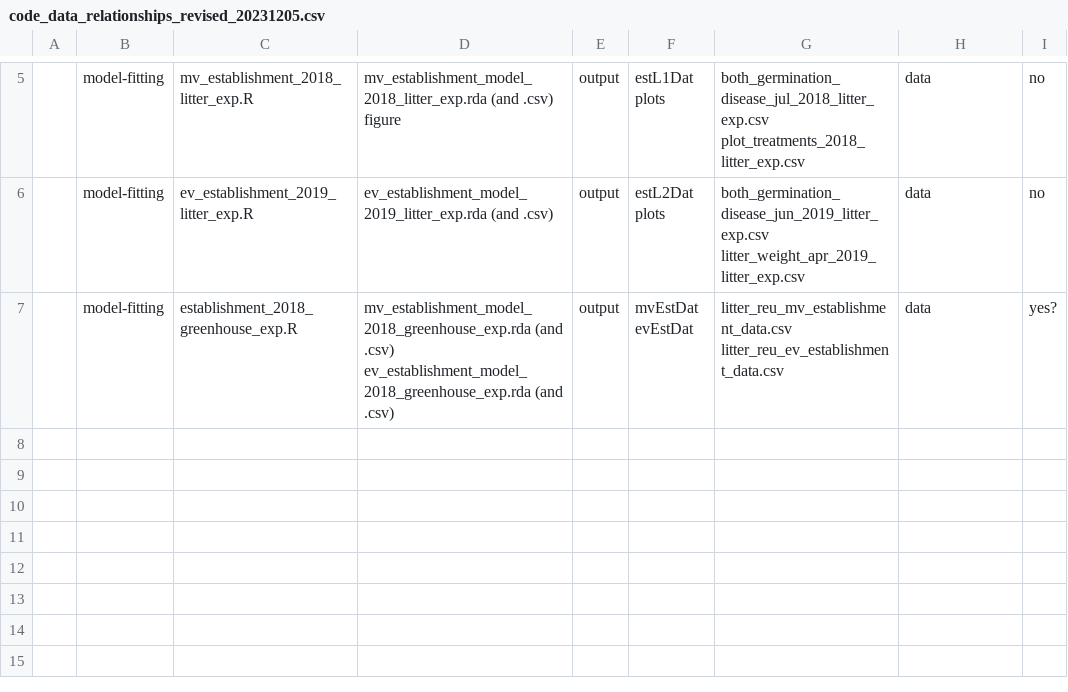
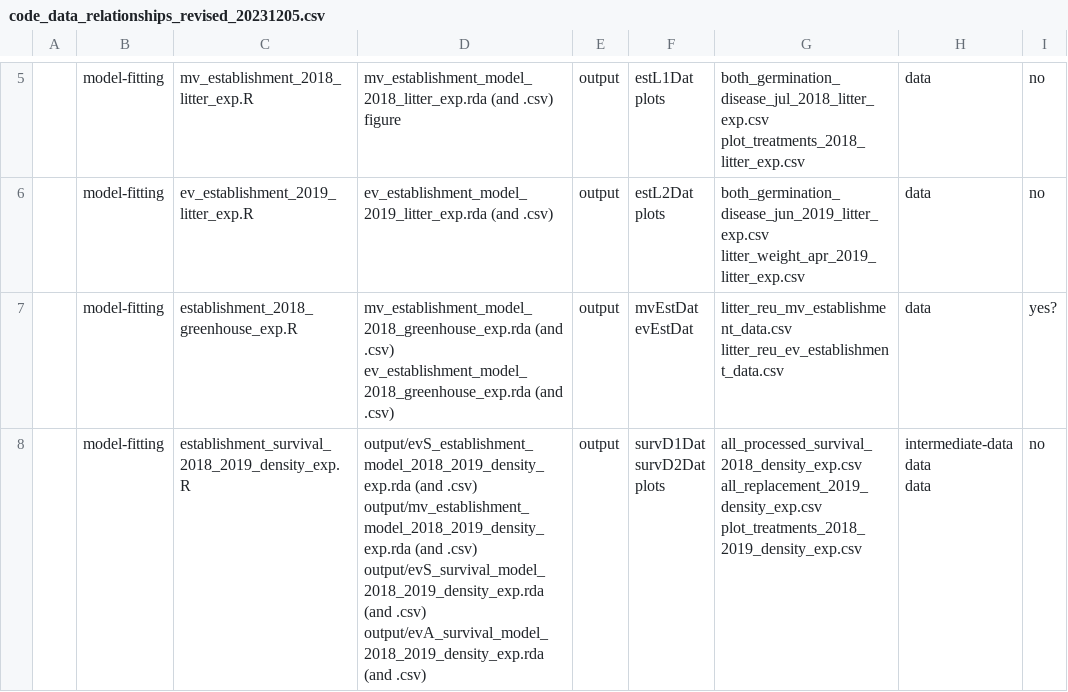
Before and after one commit to aekendig/invasive-grass-disease, a CSV file: code_data_relationships_revised_20231205.csv, drawn as a sheet; only a part is shown, gaps mark what is left out.

Commit message:
fit seed models

```diff
--- a/code_data_relationships_revised_20231205.csv
+++ b/code_data_relationships_revised_20231205.csv
@@ -24 +24,11 @@ evEstDat","litter_reu_mv_establishment_data.csv
 litter_reu_ev_establishment_data.csv",data,yes?
+,model-fitting,establishment_survival_2018_2019_density_exp.R,"output/evS_establishment_model_2018_2019_density_exp.rda (and .csv)
+output/mv_establishment_model_2018_2019_density_exp.rda (and .csv)
+output/evS_survival_model_2018_2019_density_exp.rda (and .csv)
+output/evA_survival_model_2018_2019_density_exp.rda (and .csv)",output,"survD1Dat
+survD2Dat
+plots","all_processed_survival_2018_density_exp.csv
+all_replacement_2019_density_exp.csv
+plot_treatments_2018_2019_density_exp.csv","intermediate-data
+data
+data",no
```
Also changed, not shown: 16 other files.
